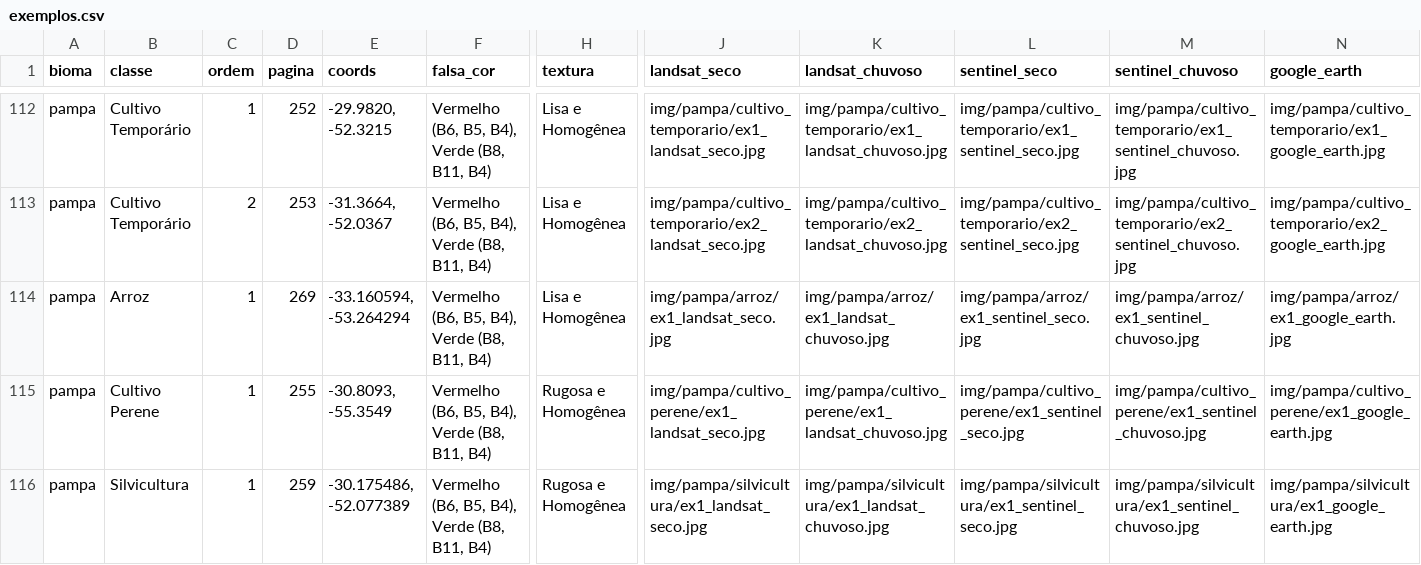
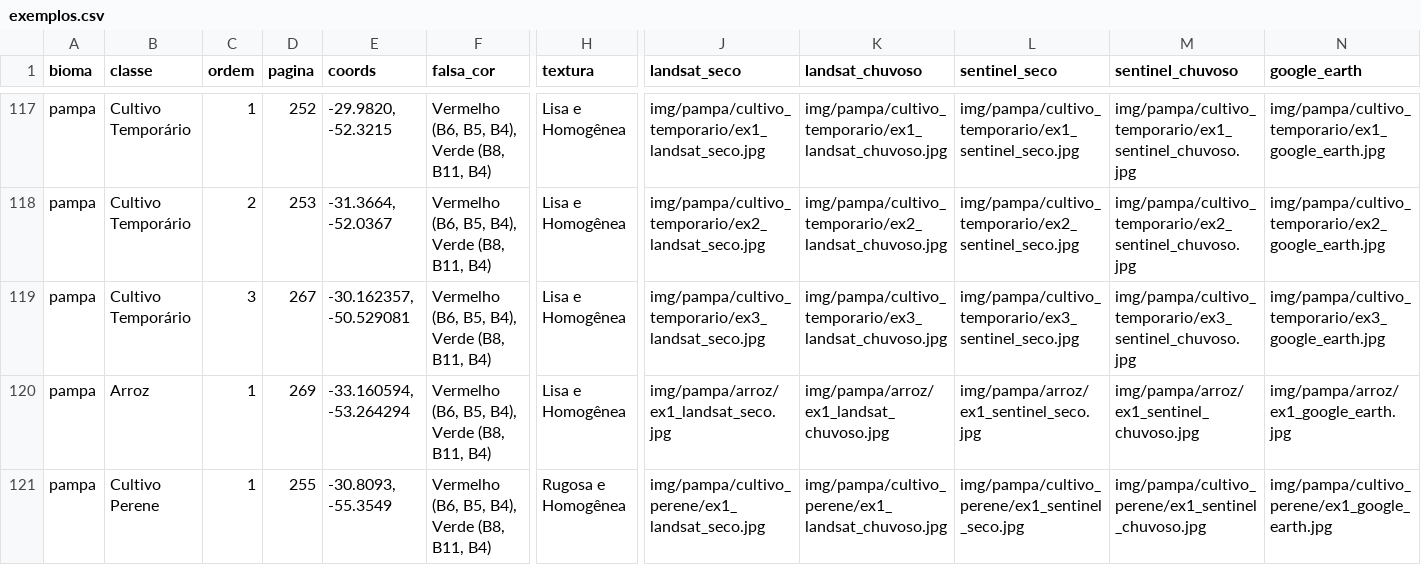
Before and after one commit to anapaulam-vi/interpretando-o-brasil, a CSV file: dados/exemplos.csv, drawn as a sheet; only a part is shown, gaps mark what is left out; the shorter side is filled out with more unchanged rows; rows hold the shown columns only; the diff covers the shown part only; the diff names each change by its address in the sheet, - before the commit and + after, or states it on an @@ line.

```diff
--- a/dados/exemplos.csv
+++ b/dados/exemplos.csv
+row 119: pampa | Cultivo Temporário | 3 | 267 | -30.162357, -50.529081 | Vermelho (B6, B5, B4), Verde (B8, B11, B4) | Lisa e Homogênea | img/pampa/cultivo_temporario/ex3_landsat_seco.jpg | img/pampa/cultivo_temporario/ex3_landsat_chuvoso.jpg | img/pampa/cultivo_temporario/ex3_sentinel_seco.jpg | img/pampa/cultivo_temporario/ex3_sentinel_chuvoso.jpg | img/pampa/cultivo_temporario/ex3_google_earth.jpg
```
Also changed, not shown: 5 added rows elsewhere in this file, dados/correcoes.csv, dados/limitacoes.csv, 47 other files.
